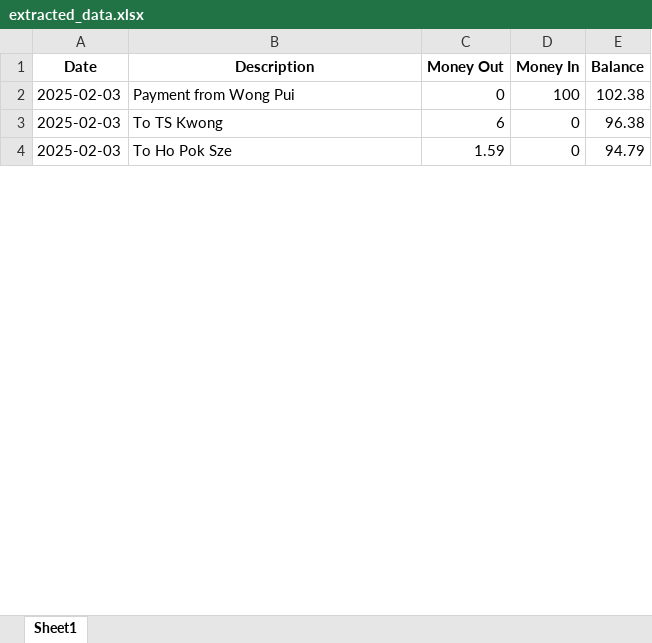
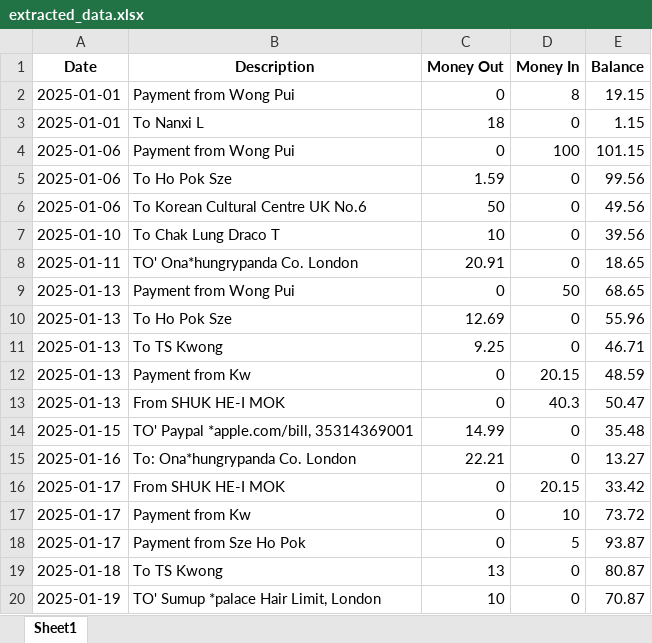
Before and after one commit to MoChi-131/CU_FYP, an Excel workbook: Interface/extracted_data.xlsx, sheet Sheet1, drawn as a sheet; only a part is shown; values as stored, in another font and other column widths than the file's, no borders; removed rows and columns are numbered as before the commit, all else as after; the diff covers the shown part only; the diff names each change by its address in the sheet, - before the commit and + after, or states it on an @@ line.

Commit message:
debug data cleaning

```diff
--- a/Interface/extracted_data.xlsx (sheet Sheet1)
+++ b/Interface/extracted_data.xlsx (sheet Sheet1)
+row 2: 2025-01-01 | Payment from Wong Pui | 0 | 8 | 19.15
+row 3: 2025-01-01 | To Nanxi L | 18 | 0 | 1.15
-A4 (Date): 2025-02-03
+A4 (Date): 2025-01-06
-E4 (Balance): 102.38
+E4 (Balance): 101.15
-row 3: 2025-02-03 | To TS Kwong | 6 | 0 | 96.38
-A5 (Date): 2025-02-03
+A5 (Date): 2025-01-06
-E5 (Balance): 94.79
+E5 (Balance): 99.56
+row 6: 2025-01-06 | To Korean Cultural Centre UK No.6 | 50 | 0 | 49.56
+row 7: 2025-01-10 | To Chak Lung Draco T | 10 | 0 | 39.56
+row 8: 2025-01-11 | TO' Ona*hungrypanda Co. London | 20.91 | 0 | 18.65
+row 9: 2025-01-13 | Payment from Wong Pui | 0 | 50 | 68.65
+row 10: 2025-01-13 | To Ho Pok Sze | 12.69 | 0 | 55.96
+row 11: 2025-01-13 | To TS Kwong | 9.25 | 0 | 46.71
+row 12: 2025-01-13 | Payment from Kw | 0 | 20.15 | 48.59
+row 13: 2025-01-13 | From SHUK HE-I MOK | 0 | 40.3 | 50.47
+row 14: 2025-01-15 | TO' Paypal *apple.com/bill, 35314369001 | 14.99 | 0 | 35.48
+row 15: 2025-01-16 | To: Ona*hungrypanda Co. London | 22.21 | 0 | 13.27
+row 16: 2025-01-17 | From SHUK HE-I MOK | 0 | 20.15 | 33.42
+row 17: 2025-01-17 | Payment from Kw | 0 | 10 | 73.72
+row 18: 2025-01-17 | Payment from Sze Ho Pok | 0 | 5 | 93.87
+row 19: 2025-01-18 | To TS Kwong | 13 | 0 | 80.87
+row 20: 2025-01-19 | TO' Sumup *palace Hair Limit, London | 10 | 0 | 70.87
```
Also changed, not shown: 14 added rows, 1 removed row and 2 edited cells elsewhere in this sheet, 20 other files.
